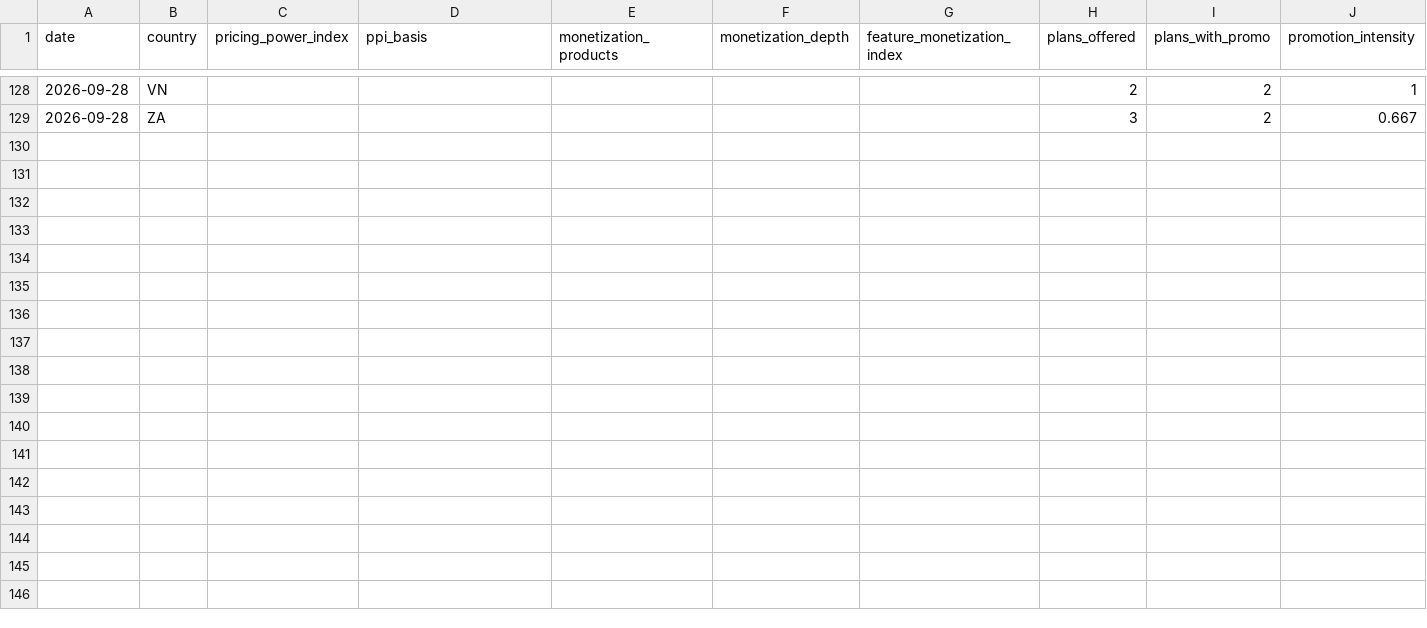
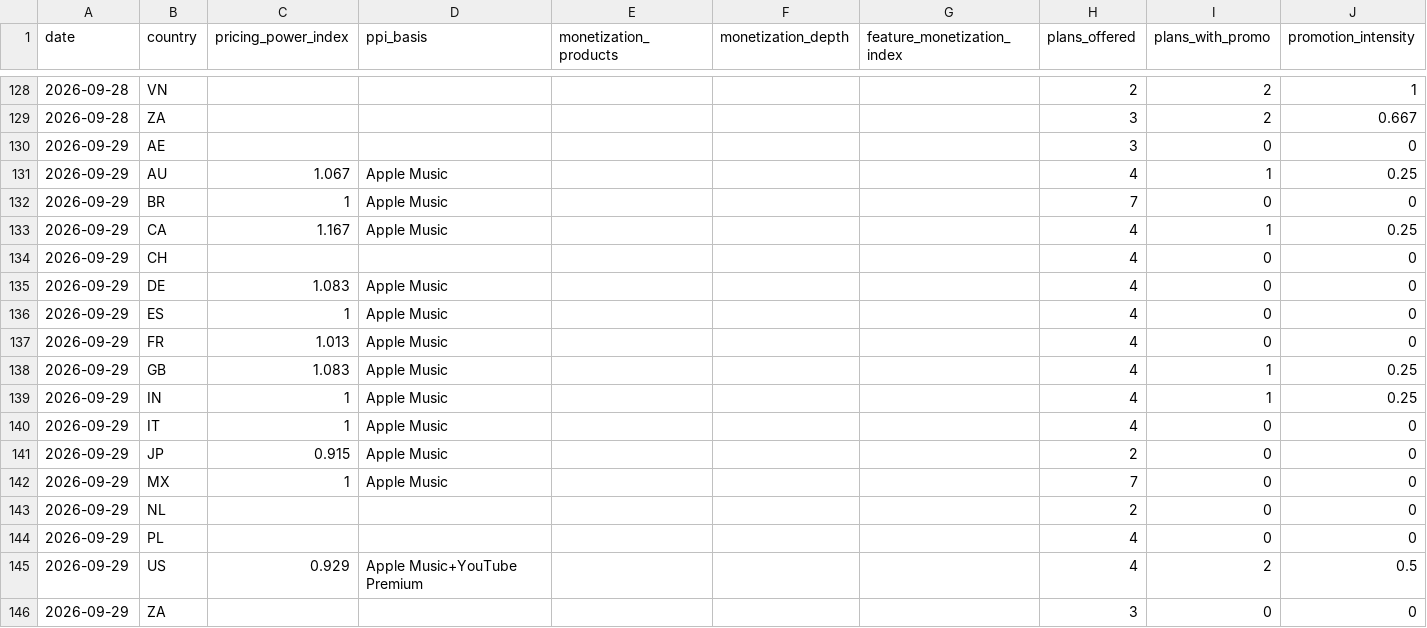
Before and after one commit to AVcool3/RN_Flatlist_student_L8-9, a CSV file: pricing-scraper/results/indicators.csv, drawn as a sheet; only a part is shown, gaps mark what is left out; rows hold the shown columns only; the diff names each change by its address in the sheet, - before the commit and + after, or states it on an @@ line.

```diff
--- a/pricing-scraper/results/indicators.csv
+++ b/pricing-scraper/results/indicators.csv
+row 130: 2026-09-29 | AE |  |  |  |  |  | 3 | 0 | 0
+row 131: 2026-09-29 | AU | 1.067 | Apple Music |  |  |  | 4 | 1 | 0.25
+row 132: 2026-09-29 | BR | 1 | Apple Music |  |  |  | 7 | 0 | 0
+row 133: 2026-09-29 | CA | 1.167 | Apple Music |  |  |  | 4 | 1 | 0.25
+row 134: 2026-09-29 | CH |  |  |  |  |  | 4 | 0 | 0
+row 135: 2026-09-29 | DE | 1.083 | Apple Music |  |  |  | 4 | 0 | 0
+row 136: 2026-09-29 | ES | 1 | Apple Music |  |  |  | 4 | 0 | 0
+row 137: 2026-09-29 | FR | 1.013 | Apple Music |  |  |  | 4 | 0 | 0
+row 138: 2026-09-29 | GB | 1.083 | Apple Music |  |  |  | 4 | 1 | 0.25
+row 139: 2026-09-29 | IN | 1 | Apple Music |  |  |  | 4 | 1 | 0.25
+row 140: 2026-09-29 | IT | 1 | Apple Music |  |  |  | 4 | 0 | 0
+row 141: 2026-09-29 | JP | 0.915 | Apple Music |  |  |  | 2 | 0 | 0
+row 142: 2026-09-29 | MX | 1 | Apple Music |  |  |  | 7 | 0 | 0
+row 143: 2026-09-29 | NL |  |  |  |  |  | 2 | 0 | 0
+row 144: 2026-09-29 | PL |  |  |  |  |  | 4 | 0 | 0
+row 145: 2026-09-29 | US | 0.929 | Apple Music+YouTube Premium |  |  |  | 4 | 2 | 0.5
+row 146: 2026-09-29 | ZA |  |  |  |  |  | 3 | 0 | 0
```
Also changed, not shown: 4 other files.
